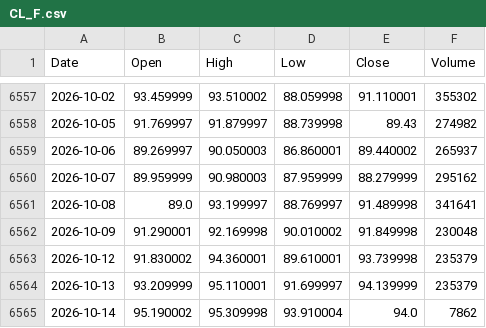
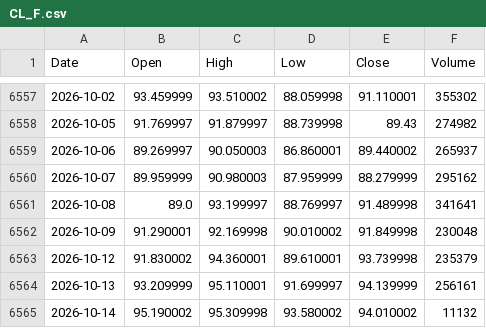
Before and after one commit to flytothejy/market-data, a CSV file: data/CL_F.csv, drawn as a sheet; only a part is shown, gaps mark what is left out.

```diff
--- a/data/CL_F.csv
+++ b/data/CL_F.csv
@@ -6563,3 +6563,3 @@ Date,Open,High,Low,Close,Volume
 2026-10-12,91.830002,94.360001,89.610001,93.739998,235379
-2026-10-13,93.209999,95.110001,91.699997,94.139999,235379
-2026-10-14,95.190002,95.309998,93.910004,94.0,7862
+2026-10-13,93.209999,95.110001,91.699997,94.139999,256161
+2026-10-14,95.190002,95.309998,93.580002,94.010002,11132
```
Also changed, not shown: data/000001_SS.csv, data/ES_F.csv, 20 other files.
